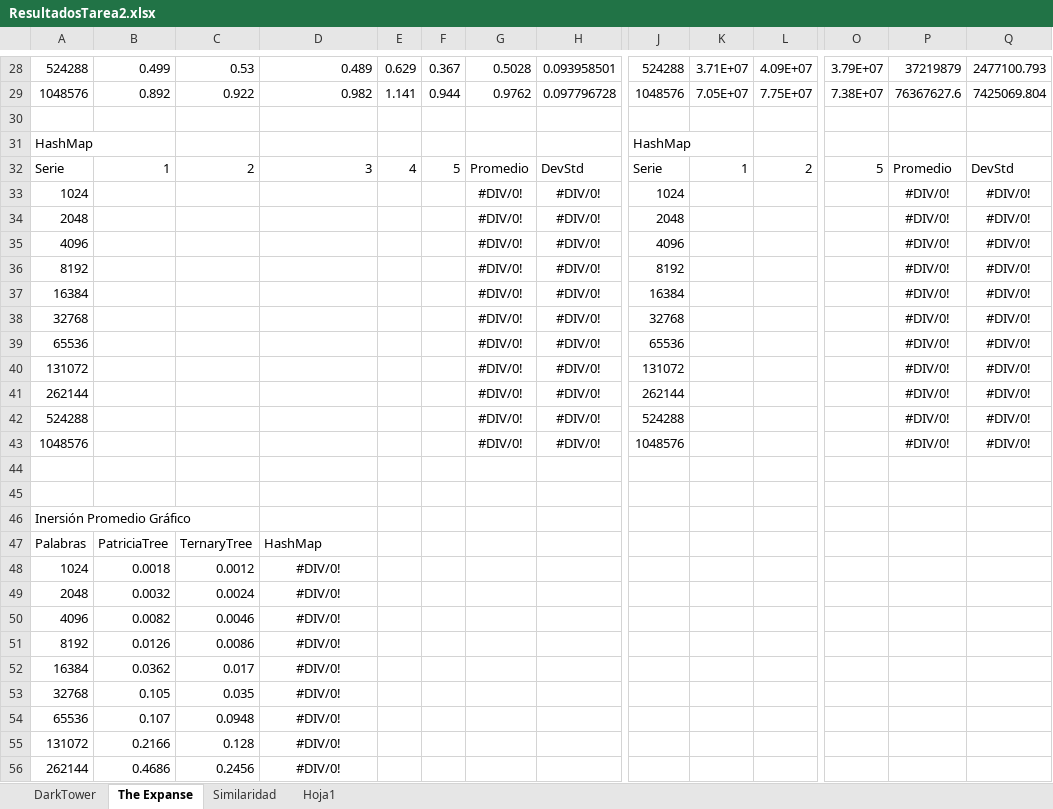
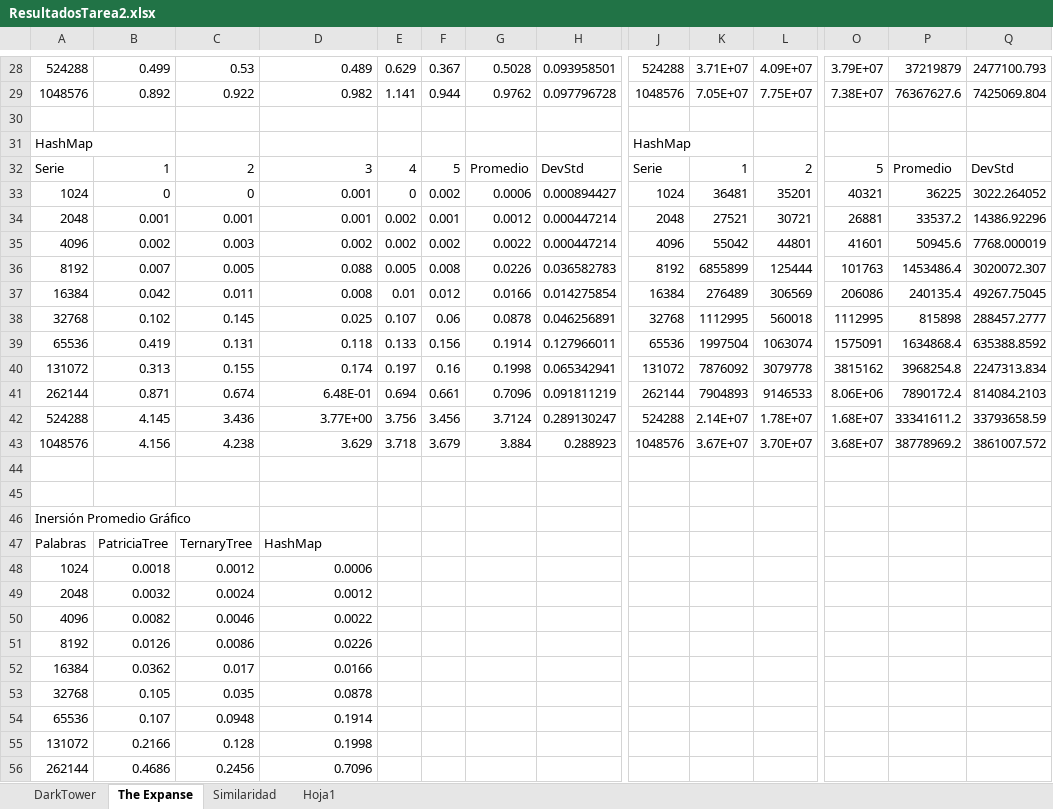
Before and after one commit to PabloReszczynski/LogaritmosT2, an Excel workbook: ResultadosTarea2.xlsx, sheet The Expanse, drawn as a sheet; only a part is shown, gaps mark what is left out; values as stored, in another font and other column widths than the file's, no borders; charts and pictures not drawn; removed rows and columns are numbered as before the commit, all else as after; rows hold the shown columns only; the diff covers the shown part only; the diff names each change by its address in the sheet, - before the commit and + after, or states it on an @@ line.

```diff
--- a/ResultadosTarea2.xlsx (sheet The Expanse)
+++ b/ResultadosTarea2.xlsx (sheet The Expanse)
-row 33: 1024 |  |  |  |  |  | #DIV/0! | #DIV/0! | 1024 |  |  |  | #DIV/0! | #DIV/0!
-row 34: 2048 |  |  |  |  |  | #DIV/0! | #DIV/0! | 2048 |  |  |  | #DIV/0! | #DIV/0!
-row 35: 4096 |  |  |  |  |  | #DIV/0! | #DIV/0! | 4096 |  |  |  | #DIV/0! | #DIV/0!
-row 36: 8192 |  |  |  |  |  | #DIV/0! | #DIV/0! | 8192 |  |  |  | #DIV/0! | #DIV/0!
-row 37: 16384 |  |  |  |  |  | #DIV/0! | #DIV/0! | 16384 |  |  |  | #DIV/0! | #DIV/0!
-row 38: 32768 |  |  |  |  |  | #DIV/0! | #DIV/0! | 32768 |  |  |  | #DIV/0! | #DIV/0!
-row 39: 65536 |  |  |  |  |  | #DIV/0! | #DIV/0! | 65536 |  |  |  | #DIV/0! | #DIV/0!
-row 40: 131072 |  |  |  |  |  | #DIV/0! | #DIV/0! | 131072 |  |  |  | #DIV/0! | #DIV/0!
-row 41: 262144 |  |  |  |  |  | #DIV/0! | #DIV/0! | 262144 |  |  |  | #DIV/0! | #DIV/0!
-row 42: 524288 |  |  |  |  |  | #DIV/0! | #DIV/0! | 524288 |  |  |  | #DIV/0! | #DIV/0!
-row 43: 1048576 |  |  |  |  |  | #DIV/0! | #DIV/0! | 1048576 |  |  |  | #DIV/0! | #DIV/0!
+row 33: 1024 | 0 | 0 | 0.001 | 0 | 0.002 | 0.0006 | 0.000894427 | 1024 | 36481 | 35201 | 40321 | 36225 | 3022.264052
+row 34: 2048 | 0.001 | 0.001 | 0.001 | 0.002 | 0.001 | 0.0012 | 0.000447214 | 2048 | 27521 | 30721 | 26881 | 33537.2 | 14386.92296
+row 35: 4096 | 0.002 | 0.003 | 0.002 | 0.002 | 0.002 | 0.0022 | 0.000447214 | 4096 | 55042 | 44801 | 41601 | 50945.6 | 7768.000019
+row 36: 8192 | 0.007 | 0.005 | 0.088 | 0.005 | 0.008 | 0.0226 | 0.036582783 | 8192 | 6855899 | 125444 | 101763 | 1453486.4 | 3020072.307
+row 37: 16384 | 0.042 | 0.011 | 0.008 | 0.01 | 0.012 | 0.0166 | 0.014275854 | 16384 | 276489 | 306569 | 206086 | 240135.4 | 49267.75045
+row 38: 32768 | 0.102 | 0.145 | 0.025 | 0.107 | 0.06 | 0.0878 | 0.046256891 | 32768 | 1112995 | 560018 | 1112995 | 815898 | 288457.2777
+row 39: 65536 | 0.419 | 0.131 | 0.118 | 0.133 | 0.156 | 0.1914 | 0.127966011 | 65536 | 1997504 | 1063074 | 1575091 | 1634868.4 | 635388.8592
+row 40: 131072 | 0.313 | 0.155 | 0.174 | 0.197 | 0.16 | 0.1998 | 0.065342941 | 131072 | 7876092 | 3079778 | 3815162 | 3968254.8 | 2247313.834
+row 41: 262144 | 0.871 | 0.674 | 6.48E-01 | 0.694 | 0.661 | 0.7096 | 0.091811219 | 262144 | 7904893 | 9146533 | 8.06E+06 | 7890172.4 | 814084.2103
+row 42: 524288 | 4.145 | 3.436 | 3.77E+00 | 3.756 | 3.456 | 3.7124 | 0.289130247 | 524288 | 2.14E+07 | 1.78E+07 | 1.68E+07 | 33341611.2 | 33793658.59
+row 43: 1048576 | 4.156 | 4.238 | 3.629 | 3.718 | 3.679 | 3.884 | 0.288923 | 1048576 | 3.67E+07 | 3.70E+07 | 3.68E+07 | 38778969.2 | 3861007.572
-D48: #DIV/0!
+D48: 0.0006
-D48:D56 alignment: center
+D48:D56 alignment: right
-D49: #DIV/0!
+D49: 0.0012
-D50: #DIV/0!
+D50: 0.0022
-D51: #DIV/0!
+D51: 0.0226
-D52: #DIV/0!
+D52: 0.0166
-D53: #DIV/0!
+D53: 0.0878
-D54: #DIV/0!
+D54: 0.1914
-D55: #DIV/0!
+D55: 0.1998
-D56: #DIV/0!
+D56: 0.7096
```
Also changed, not shown: 13 edited cells and cell formats elsewhere in this sheet, sheet DarkTower, sheet Similaridad, charts or pictures.
